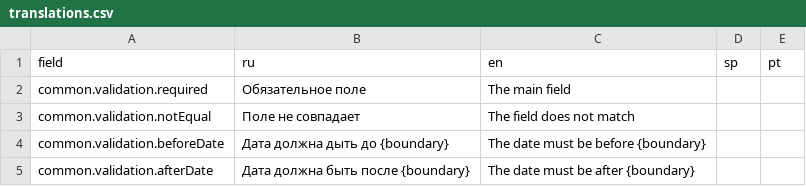
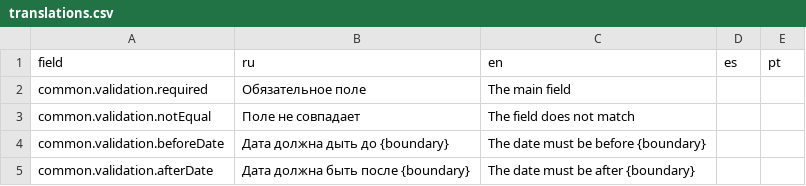
Before and after one commit to axador/ax-file-store, a CSV file: translations/translations.csv, drawn as a sheet; only a part is shown.

Commit message:
Update translations.csv

```diff
--- a/translations/translations.csv
+++ b/translations/translations.csv
@@ -1,2 +1,2 @@
-field,ru,en,sp,pt
+field,ru,en,es,pt
 common.validation.required,Обязательное поле,The main field,,
```
